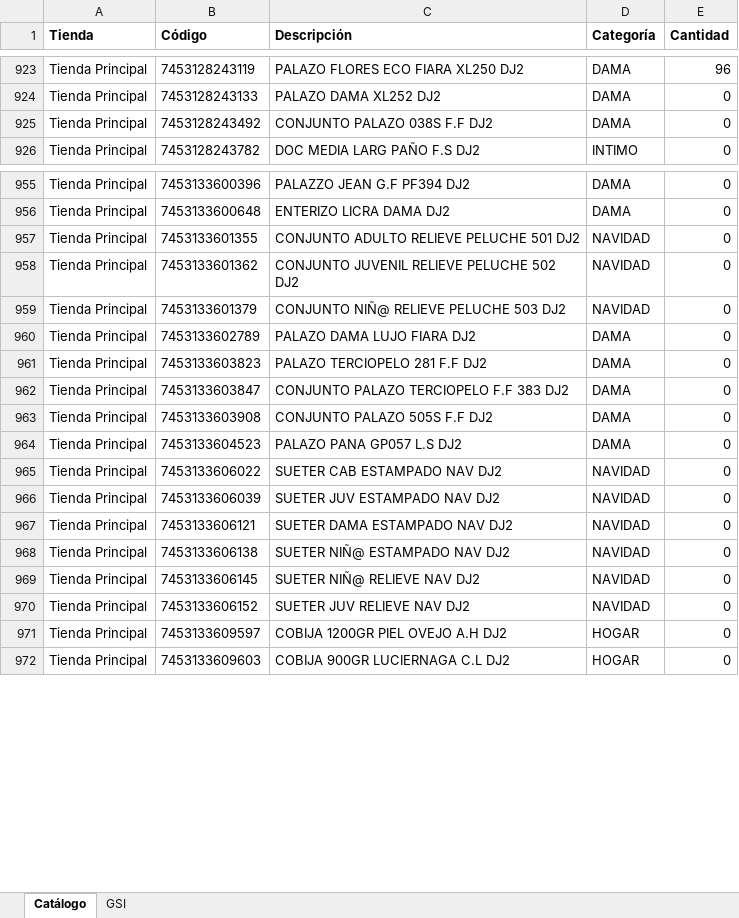
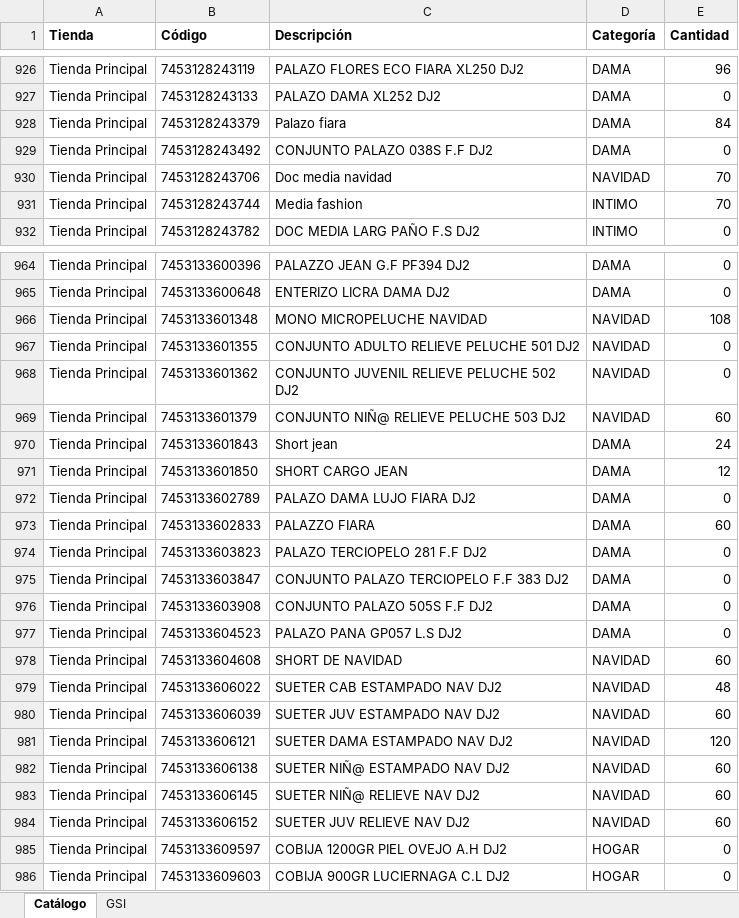
Before and after one commit to Anyer32/nexo-respaldo, an Excel workbook: respaldo-nexo.xlsx, sheet Catálogo, drawn as a sheet; only a part is shown, gaps mark what is left out; values as stored, in another font and other column widths than the file's, no borders; addresses are those after the commit; the diff covers the shown part only; the diff names each change by its address in the sheet, - before the commit and + after, or states it on an @@ line.

```diff
--- a/respaldo-nexo.xlsx (sheet Catálogo)
+++ b/respaldo-nexo.xlsx (sheet Catálogo)
+row 928: Tienda Principal | 7453128243379 | Palazo fiara | DAMA | 84
+row 930: Tienda Principal | 7453128243706 | Doc media navidad | NAVIDAD | 70
+row 931: Tienda Principal | 7453128243744 | Media fashion | INTIMO | 70
+row 966: Tienda Principal | 7453133601348 | MONO MICROPELUCHE NAVIDAD | NAVIDAD | 108
-E969 (Cantidad): 0
+E969 (Cantidad): 60
+row 970: Tienda Principal | 7453133601843 | Short jean | DAMA | 24
+row 971: Tienda Principal | 7453133601850 | SHORT CARGO JEAN | DAMA | 12
+row 973: Tienda Principal | 7453133602833 | PALAZZO FIARA | DAMA | 60
+row 978: Tienda Principal | 7453133604608 | SHORT DE NAVIDAD | NAVIDAD | 60
-E979 (Cantidad): 0
+E979 (Cantidad): 48
-E980 (Cantidad): 0
+E980 (Cantidad): 60
-E981 (Cantidad): 0
+E981 (Cantidad): 120
-E982:E984 (Cantidad): 0
+E982:E984 (Cantidad): 60
```
Also changed, not shown: 24 added rows and 26 edited cells elsewhere in this sheet, sheet GSI.
